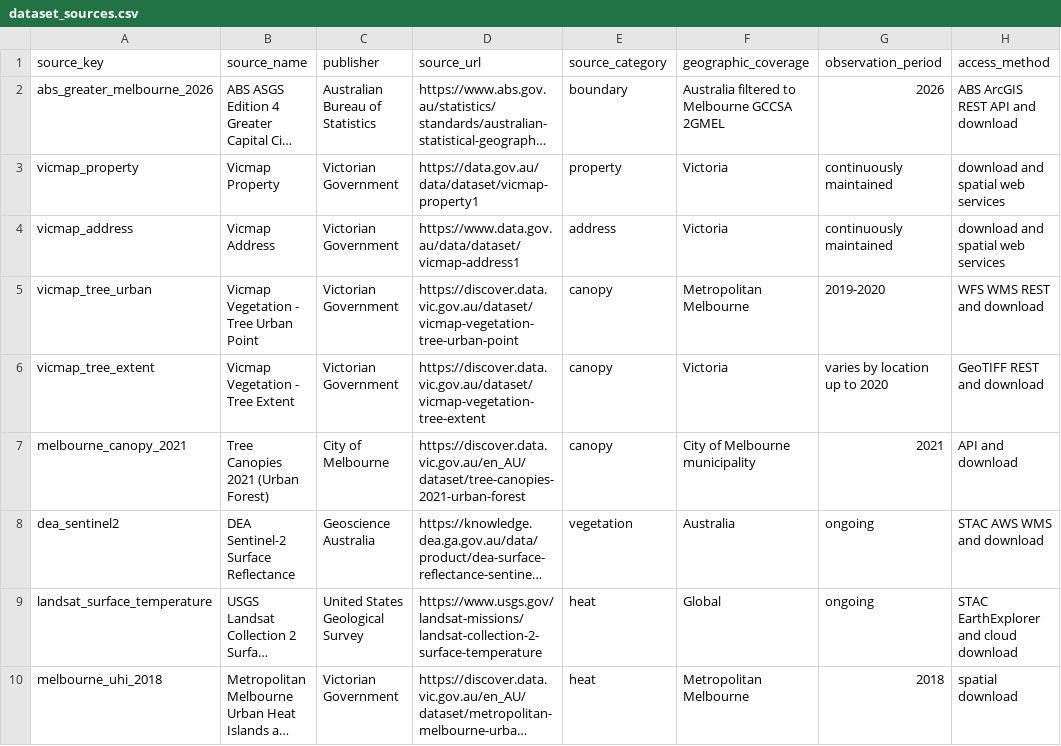
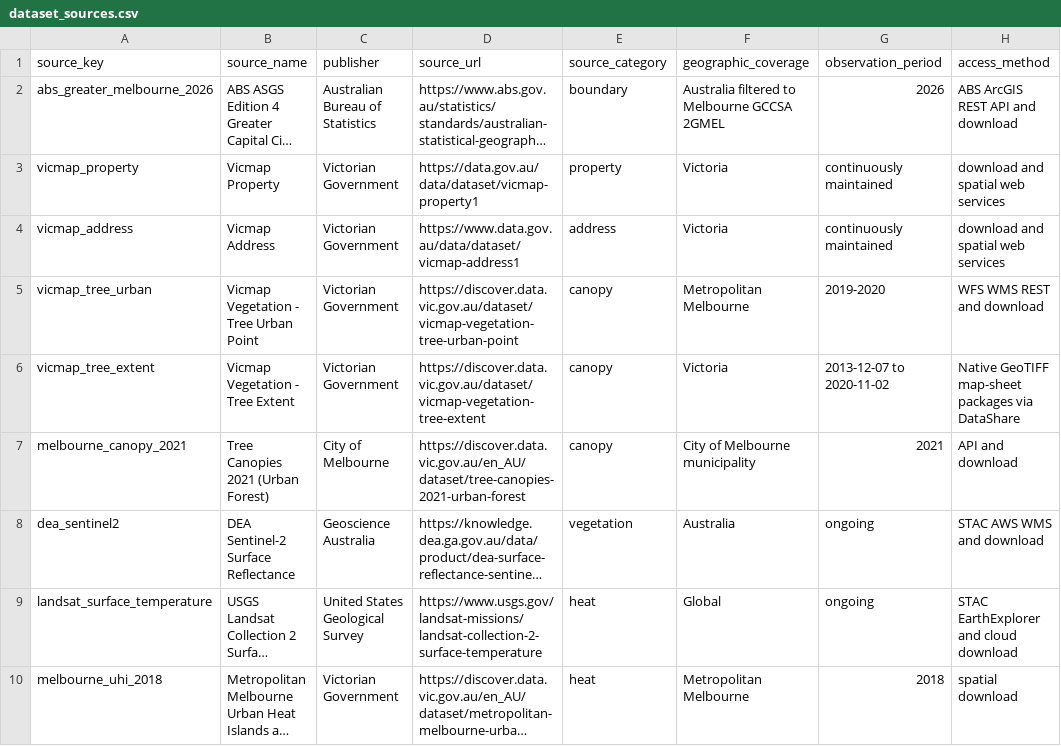
Before and after one commit to FIT5120TP02-Greenchanger/5120-TP02-Greenchanger, a CSV file: GreenChanger_data/data/reference/dataset_sources.csv, drawn as a sheet; only a part is shown; long unchanged cells end in ….

```diff
--- a/GreenChanger_data/data/reference/dataset_sources.csv
+++ b/GreenChanger_data/data/reference/dataset_sources.csv
@@ -5,3 +5,3 @@ vicmap_address,Vicmap Address,Victorian Government,https://www.data.gov.au/data/
 vicmap_tree_urban,Vicmap Vegetation - Tree Urban Point,Victorian Government,https://discover.data.vic.gov.au/dataset/vicmap-vegetation-tree-urban-point,canopy,Metropolitan Melbourne,2019-2020,WFS WMS REST and download
-vicmap_tree_extent,Vicmap Vegetation - Tree Extent,Victorian Government,https://discover.data.vic.gov.au/dataset/vicmap-vegetation-tree-extent,canopy,Victoria,varies by location up to 2020,GeoTIFF REST and download
+vicmap_tree_extent,Vicmap Vegetation - Tree Extent,Victorian Government,https://discover.data.vic.gov.au/dataset/vicmap-vegetation-tree-extent,canopy,Victoria,2013-12-07 to 2020-11-02,Native GeoTIFF map-sheet packages via DataShare
 melbourne_canopy_2021,Tree Canopies 2021 (Urban Forest),City of Melbourne,https://discover.data.vic.gov.au/en_AU/dataset/tree-canopies-2021-urban-forest,canopy,City of Melbourne municipality,2021,API and download
```
Also changed, not shown: 5 other files.
